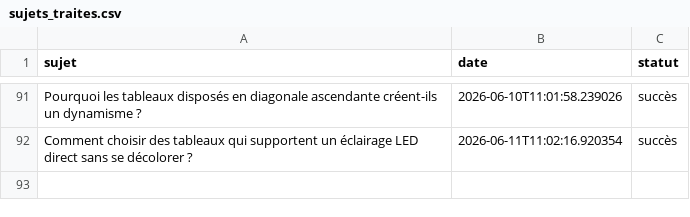
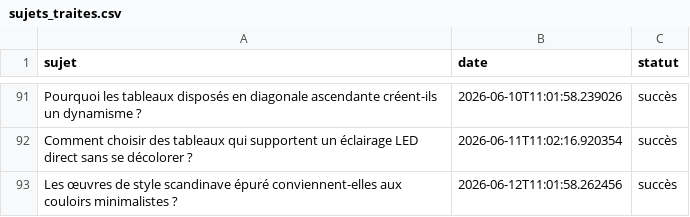
Before and after one commit to Metalosmose21/Couloir-1, a CSV file: sujets_traites.csv, drawn as a sheet; only a part is shown, gaps mark what is left out; the diff names each change by its address in the sheet, - before the commit and + after, or states it on an @@ line.

```diff
--- a/sujets_traites.csv
+++ b/sujets_traites.csv
+row 93: Les œuvres de style scandinave épuré conviennent-elles aux couloirs minimalistes ? | 2026-06-12T11:01:58.262456 | succès
```
Also changed, not shown: sujets.csv.
